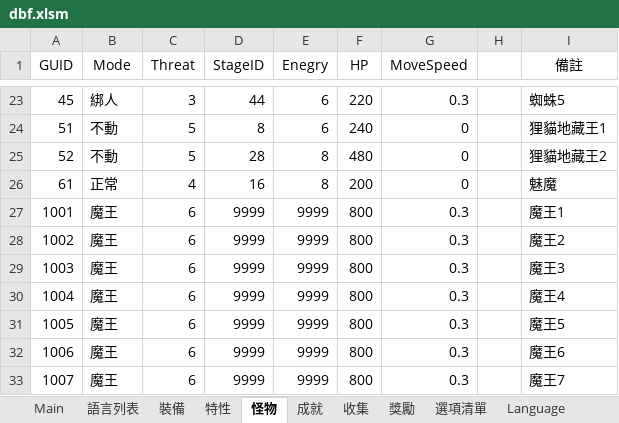
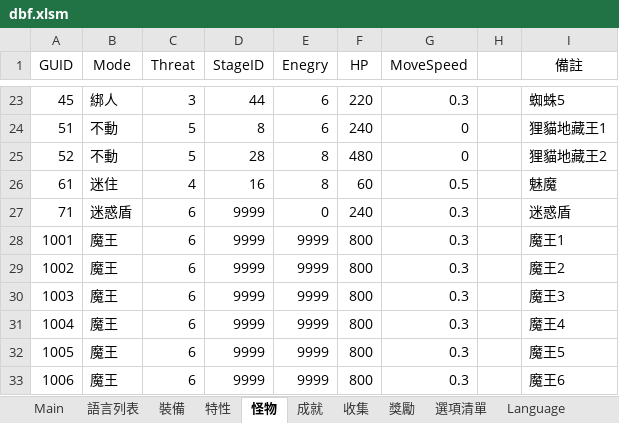
Before and after one commit to yinweli/project_acg, an Excel workbook: Doc/dbf.xlsm, sheet 怪物, drawn as a sheet; only a part is shown, gaps mark what is left out; the shorter side is filled out with more unchanged rows; values as stored, in another font and other column widths than the file's, no borders; table styles not drawn; the diff names each change by its address in the sheet, - before the commit and + after, or states it on an @@ line.

```diff
--- a/Doc/dbf.xlsm (sheet 怪物)
+++ b/Doc/dbf.xlsm (sheet 怪物)
-B26 (Mode): 正常
+B26 (Mode): 迷住
-F26 (HP): 200
+F26 (HP): 60
-G26 (MoveSpeed): 0
+G26 (MoveSpeed): 0.5
+row 27: 71 | 迷惑盾 | 6 | 9999 | 0 | 240 | 0.3 |  | 迷惑盾
```
Also changed, not shown: sheet Monster, sheet 選項清單, formulas that keep their value, 3 other files.
